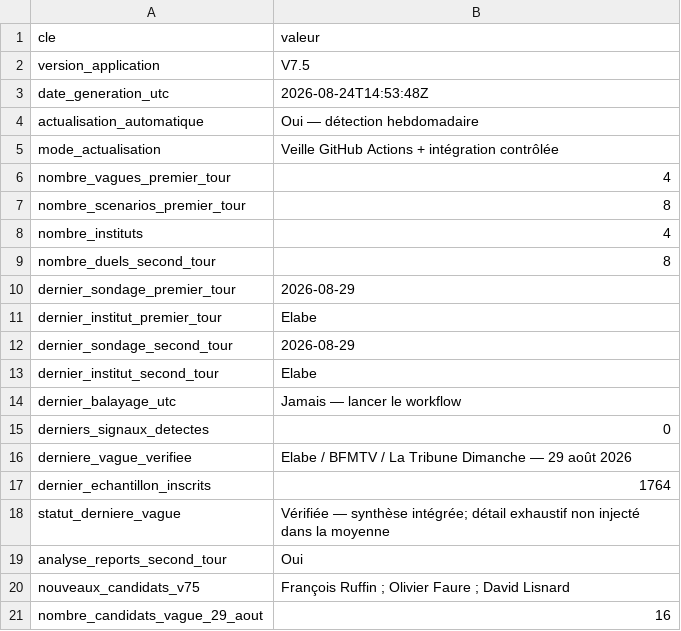
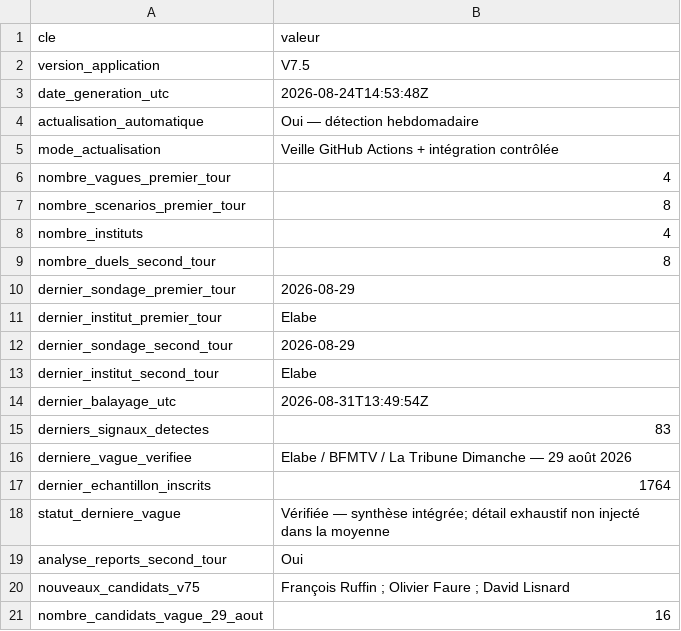
Before and after one commit to klemau84/presidentielle-2027, a CSV file: metadonnees_application.csv, drawn as a sheet.

```diff
--- a/metadonnees_application.csv
+++ b/metadonnees_application.csv
@@ -13,4 +13,4 @@ dernier_sondage_second_tour,2026-08-29
 dernier_institut_second_tour,Elabe
-dernier_balayage_utc,Jamais — lancer le workflow
-derniers_signaux_detectes,0
+dernier_balayage_utc,2026-08-31T13:49:54Z
+derniers_signaux_detectes,83
 derniere_vague_verifiee,Elabe / BFMTV / La Tribune Dimanche — 29 août 2026
```
Also changed, not shown: 1 other file.
